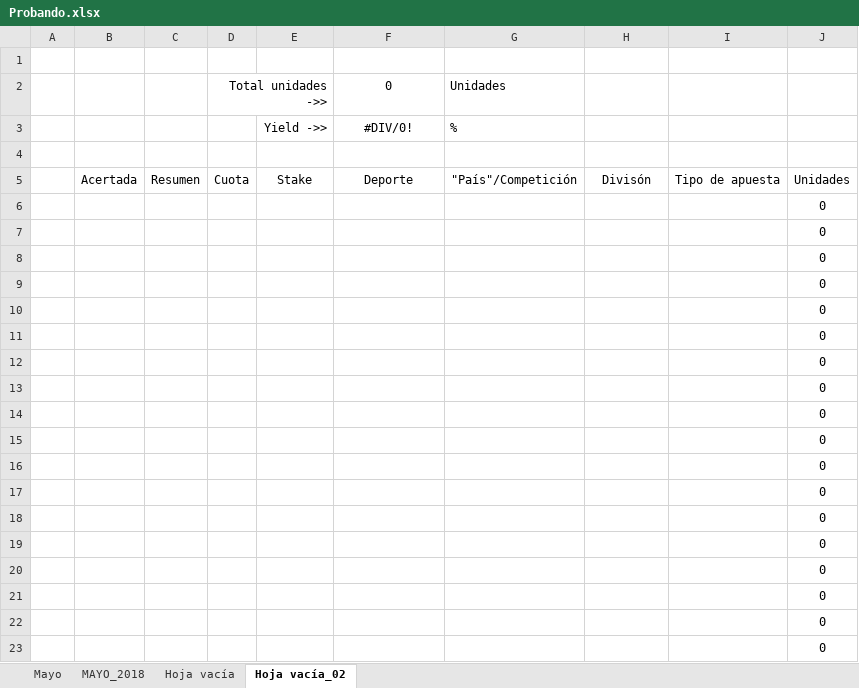
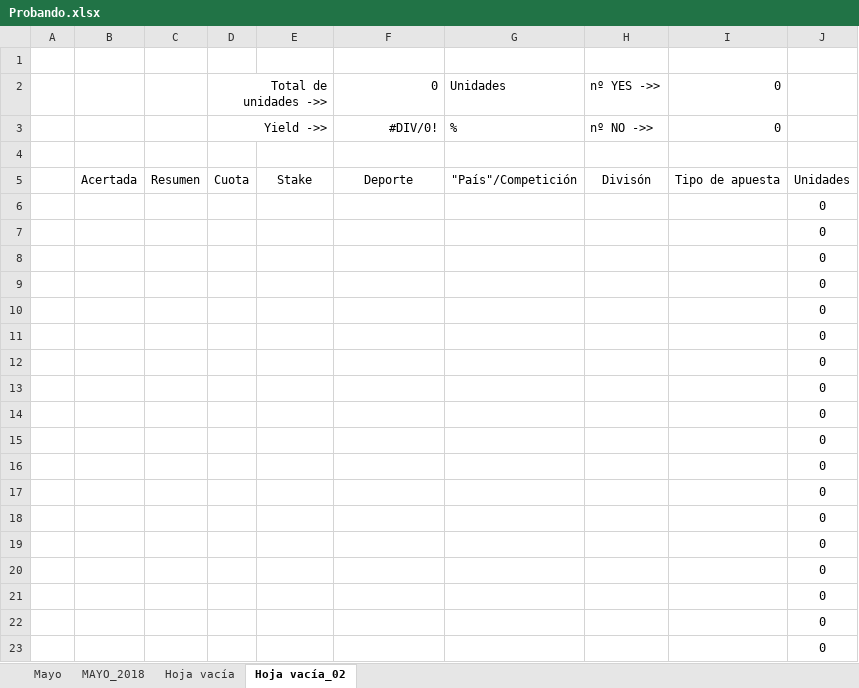
Before and after one commit to Sexaron/Curso-Udemy, an Excel workbook: Otras cosas/Probando.xlsx, sheet Hoja vacía_02, drawn as a sheet; values as stored, in another font and other column widths than the file's, no borders; removed rows and columns are numbered as before the commit, all else as after; the diff names each change by its address in the sheet, - before the commit and + after, or states it on an @@ line.

```diff
--- a/Otras cosas/Probando.xlsx (sheet Hoja vacía_02)
+++ b/Otras cosas/Probando.xlsx (sheet Hoja vacía_02)
-D2: Total unidades ->>
+D2: Total de unidades ->>
-F2 alignment: center
+F2 alignment: right
-H2: (empty)
+H2: nº YES ->>
-I2: (empty)
+I2: 0
-row 3:  |  |  |  | Yield ->> | #DIV/0! | %
+row 3:  |  |  | Yield ->> |  | #DIV/0! | % | nº NO ->> | 0
```
Also changed, not shown: sheet MAYO_2018, 1 other file.
